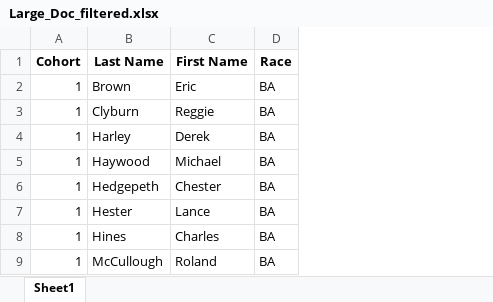
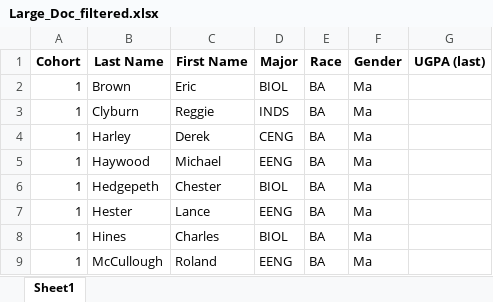
Before and after one commit to AmarMcLean/DEP-Meyerhoff, an Excel workbook: data/Large_Doc_filtered.xlsx, sheet Sheet1, drawn as a sheet; only a part is shown; values as stored, in another font and other column widths than the file's, no borders; the diff names each change by its address in the sheet, - before the commit and + after, or states it on an @@ line.

Commit message:
10/28/23 Created GUI for Form Style Entry
Bug fixed:
When clicking View or Split without a file, they don't become clickable again

```diff
--- a/data/Large_Doc_filtered.xlsx (sheet Sheet1)
+++ b/data/Large_Doc_filtered.xlsx (sheet Sheet1)
+column D (Major), rows 2-9: BIOL | INDS | CENG | EENG | BIOL | EENG | BIOL | EENG
+column F (Gender), rows 2-9: all Ma
+column G (UGPA (last)), empty
```
Also changed, not shown: 2 other files.
